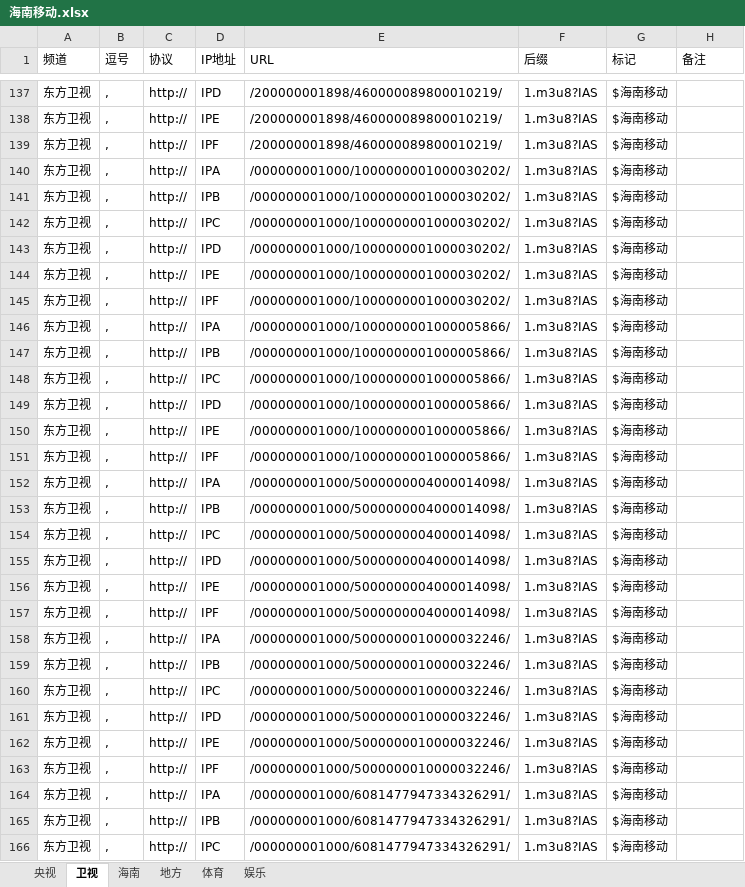
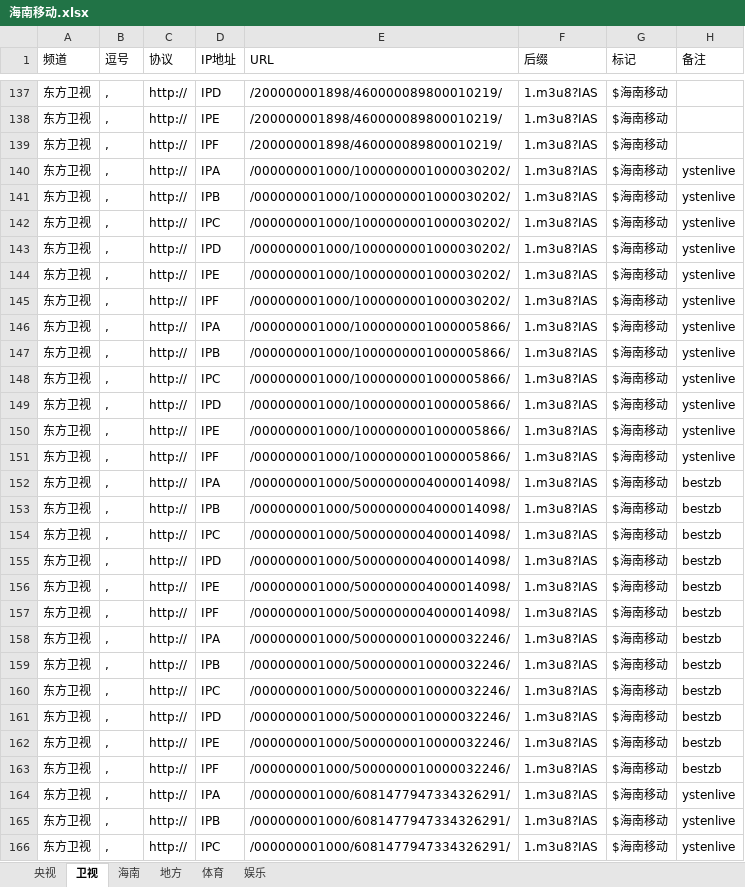
Before and after one commit to Alonso0729/Television, an Excel workbook: 直播源汇总文档/移动直播源/海南移动/海南移动.xlsx, sheet 卫视, drawn as a sheet; only a part is shown, gaps mark what is left out; values as stored, in another font and other column widths than the file's, no borders; the diff covers the shown part only; the diff names each change by its address in the sheet, - before the commit and + after, or states it on an @@ line.

```diff
--- a/直播源汇总文档/移动直播源/海南移动/海南移动.xlsx (sheet 卫视)
+++ b/直播源汇总文档/移动直播源/海南移动/海南移动.xlsx (sheet 卫视)
-H140:H151 (备注): (empty)
+H140:H151 (备注): ystenlive
-H152:H163 (备注): (empty)
+H152:H163 (备注): bestzb
-H164:H166 (备注): (empty)
+H164:H166 (备注): ystenlive
```
Also changed, not shown: 3 edited cells elsewhere in this sheet, sheet 地方, sheet 娱乐, 直播源汇总文档/移动直播源/上海移动/上海移动.xlsx, 6 other files.
